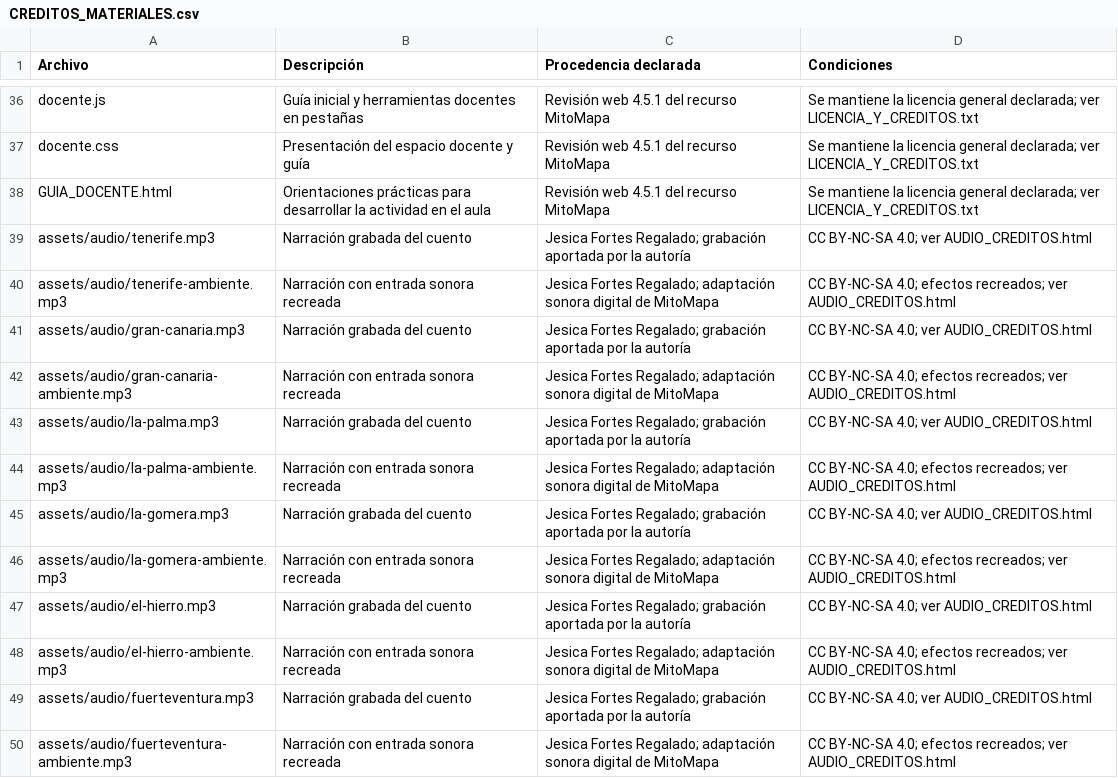
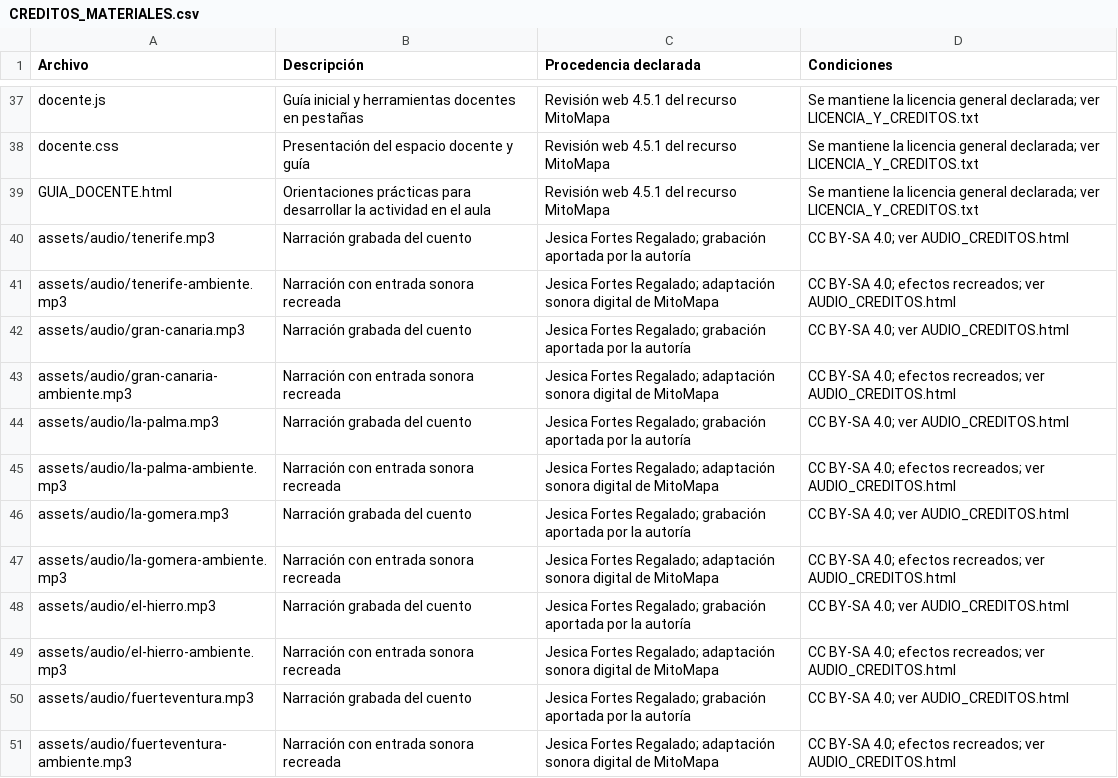
Before and after one commit to crgarsan/mitomapa-canario, a CSV file: CREDITOS_MATERIALES.csv, drawn as a sheet; only a part is shown, gaps mark what is left out; the diff covers the shown part only.

```diff
--- a/CREDITOS_MATERIALES.csv
+++ b/CREDITOS_MATERIALES.csv
@@ -38,13 +39,13 @@ docente.css,Presentación del espacio docente y guía,Revisión web 4.5.1 del re
 GUIA_DOCENTE.html,Orientaciones prácticas para desarrollar la actividad en el aula,Revisión web 4.5.1 del recurso MitoMapa,Se mantiene la licencia general declarada; ver LICENCIA_Y_CREDITOS.txt
-assets/audio/tenerife.mp3,Narración grabada del cuento,Jesica Fortes Regalado; grabación aportada por la autoría,CC BY-NC-SA 4.0; ver AUDIO_CREDITOS.html
-assets/audio/tenerife-ambiente.mp3,Narración con entrada sonora recreada,Jesica Fortes Regalado; adaptación sonora digital de MitoMapa,CC BY-NC-SA 4.0; efectos recreados; ver AUDIO_CREDITOS.html
-assets/audio/gran-canaria.mp3,Narración grabada del cuento,Jesica Fortes Regalado; grabación aportada por la autoría,CC BY-NC-SA 4.0; ver AUDIO_CREDITOS.html
-assets/audio/gran-canaria-ambiente.mp3,Narración con entrada sonora recreada,Jesica Fortes Regalado; adaptación sonora digital de MitoMapa,CC BY-NC-SA 4.0; efectos recreados; ver AUDIO_CREDITOS.html
-assets/audio/la-palma.mp3,Narración grabada del cuento,Jesica Fortes Regalado; grabación aportada por la autoría,CC BY-NC-SA 4.0; ver AUDIO_CREDITOS.html
-assets/audio/la-palma-ambiente.mp3,Narración con entrada sonora recreada,Jesica Fortes Regalado; adaptación sonora digital de MitoMapa,CC BY-NC-SA 4.0; efectos recreados; ver AUDIO_CREDITOS.html
-assets/audio/la-gomera.mp3,Narración grabada del cuento,Jesica Fortes Regalado; grabación aportada por la autoría,CC BY-NC-SA 4.0; ver AUDIO_CREDITOS.html
-assets/audio/la-gomera-ambiente.mp3,Narración con entrada sonora recreada,Jesica Fortes Regalado; adaptación sonora digital de MitoMapa,CC BY-NC-SA 4.0; efectos recreados; ver AUDIO_CREDITOS.html
-assets/audio/el-hierro.mp3,Narración grabada del cuento,Jesica Fortes Regalado; grabación aportada por la autoría,CC BY-NC-SA 4.0; ver AUDIO_CREDITOS.html
-assets/audio/el-hierro-ambiente.mp3,Narración con entrada sonora recreada,Jesica Fortes Regalado; adaptación sonora digital de MitoMapa,CC BY-NC-SA 4.0; efectos recreados; ver AUDIO_CREDITOS.html
-assets/audio/fuerteventura.mp3,Narración grabada del cuento,Jesica Fortes Regalado; grabación aportada por la autoría,CC BY-NC-SA 4.0; ver AUDIO_CREDITOS.html
-assets/audio/fuerteventura-ambiente.mp3,Narración con entrada sonora recreada,Jesica Fortes Regalado; adaptación sonora digital de MitoMapa,CC BY-NC-SA 4.0; efectos recreados; ver AUDIO_CREDITOS.html
+assets/audio/tenerife.mp3,Narración grabada del cuento,Jesica Fortes Regalado; grabación aportada por la autoría,CC BY-SA 4.0; ver AUDIO_CREDITOS.html
+assets/audio/tenerife-ambiente.mp3,Narración con entrada sonora recreada,Jesica Fortes Regalado; adaptación sonora digital de MitoMapa,CC BY-SA 4.0; efectos recreados; ver AUDIO_CREDITOS.html
+assets/audio/gran-canaria.mp3,Narración grabada del cuento,Jesica Fortes Regalado; grabación aportada por la autoría,CC BY-SA 4.0; ver AUDIO_CREDITOS.html
+assets/audio/gran-canaria-ambiente.mp3,Narración con entrada sonora recreada,Jesica Fortes Regalado; adaptación sonora digital de MitoMapa,CC BY-SA 4.0; efectos recreados; ver AUDIO_CREDITOS.html
+assets/audio/la-palma.mp3,Narración grabada del cuento,Jesica Fortes Regalado; grabación aportada por la autoría,CC BY-SA 4.0; ver AUDIO_CREDITOS.html
+assets/audio/la-palma-ambiente.mp3,Narración con entrada sonora recreada,Jesica Fortes Regalado; adaptación sonora digital de MitoMapa,CC BY-SA 4.0; efectos recreados; ver AUDIO_CREDITOS.html
+assets/audio/la-gomera.mp3,Narración grabada del cuento,Jesica Fortes Regalado; grabación aportada por la autoría,CC BY-SA 4.0; ver AUDIO_CREDITOS.html
+assets/audio/la-gomera-ambiente.mp3,Narración con entrada sonora recreada,Jesica Fortes Regalado; adaptación sonora digital de MitoMapa,CC BY-SA 4.0; efectos recreados; ver AUDIO_CREDITOS.html
+assets/audio/el-hierro.mp3,Narración grabada del cuento,Jesica Fortes Regalado; grabación aportada por la autoría,CC BY-SA 4.0; ver AUDIO_CREDITOS.html
+assets/audio/el-hierro-ambiente.mp3,Narración con entrada sonora recreada,Jesica Fortes Regalado; adaptación sonora digital de MitoMapa,CC BY-SA 4.0; efectos recreados; ver AUDIO_CREDITOS.html
+assets/audio/fuerteventura.mp3,Narración grabada del cuento,Jesica Fortes Regalado; grabación aportada por la autoría,CC BY-SA 4.0; ver AUDIO_CREDITOS.html
+assets/audio/fuerteventura-ambiente.mp3,Narración con entrada sonora recreada,Jesica Fortes Regalado; adaptación sonora digital de MitoMapa,CC BY-SA 4.0; efectos recreados; ver AUDIO_CREDITOS.html
```
Also changed, not shown: 1 added row and 29 edited cells elsewhere in this file, 19 other files.
